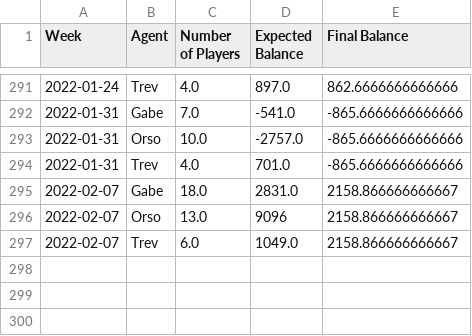
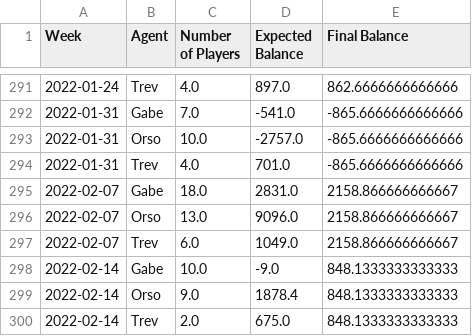
Before and after one commit to trossco84/bettingatwork, a CSV file: raw_archives.csv, drawn as a sheet; only a part is shown, gaps mark what is left out.

```diff
--- a/raw_archives.csv
+++ b/raw_archives.csv
@@ -295,3 +295,6 @@ Week,Agent,Number of Players,Expected Balance,Final Balance
 2022-02-07,Gabe,18.0,2831.0,2158.866666666667
-2022-02-07,Orso,13.0,9096,2158.866666666667
+2022-02-07,Orso,13.0,9096.0,2158.866666666667
 2022-02-07,Trev,6.0,1049.0,2158.866666666667
+2022-02-14,Gabe,10.0,-9.0,848.1333333333333
+2022-02-14,Orso,9.0,1878.4,848.1333333333333
+2022-02-14,Trev,2.0,675.0,848.1333333333333
```
Also changed, not shown: agent_totals.csv, 2 other files.
